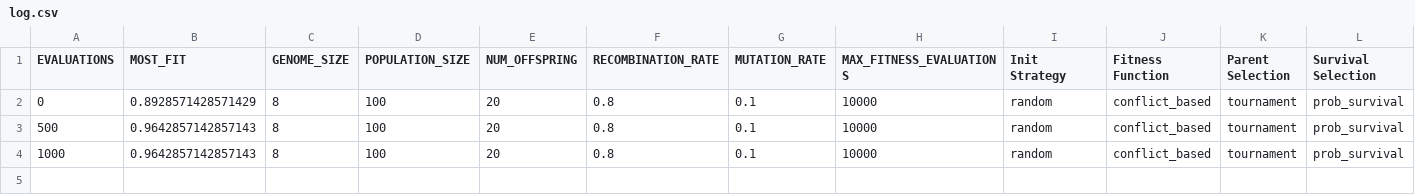
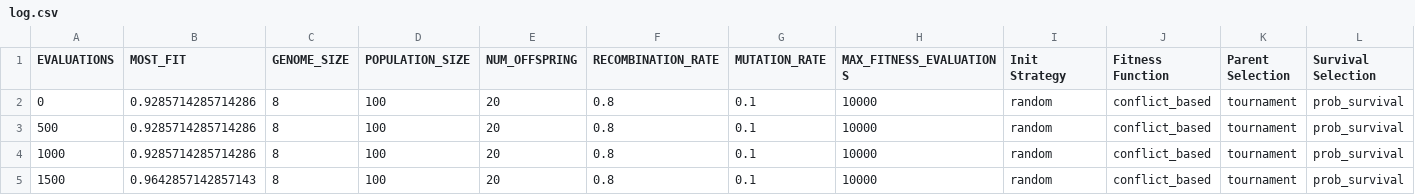
Before and after one commit to mosmar99/Evolutionary_Computation_HT2024, a CSV file: parts/logs/log.csv, drawn as a sheet; only a part is shown; rows hold the shown columns only; the diff names each change by its address in the sheet, - before the commit and + after, or states it on an @@ line.

```diff
--- a/parts/logs/log.csv
+++ b/parts/logs/log.csv
-B2 (MOST_FIT): 0.8928571428571429
+B2 (MOST_FIT): 0.9285714285714286
-B3:B4 (MOST_FIT): 0.9642857142857143
+B3:B4 (MOST_FIT): 0.9285714285714286
+row 5: 1500 | 0.9642857142857143 | 8 | 100 | 20 | 0.8 | 0.1 | 10000 | random | conflict_based | tournament | prob_survival
```
Also changed, not shown: 8 other files.
